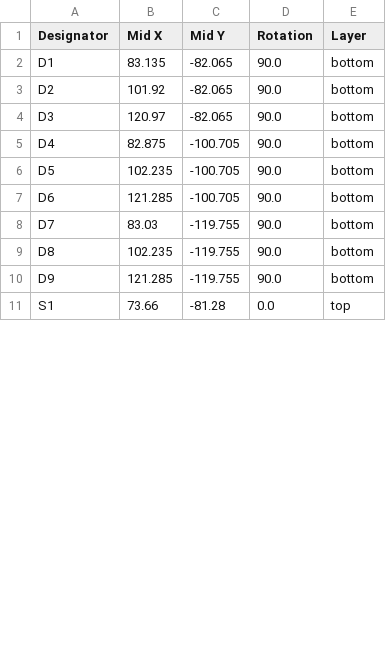
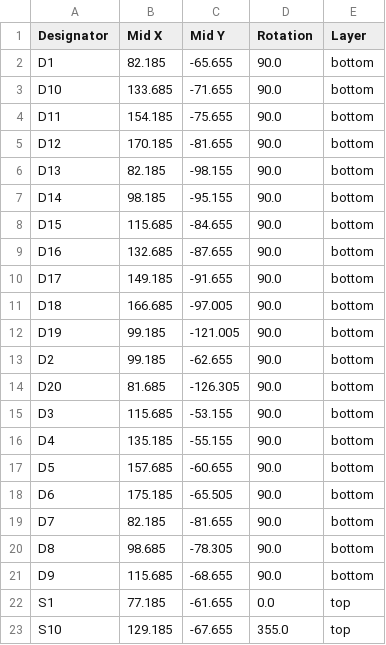
Before and after one commit to redmasters/keeb_trainning, a CSV file: production/positions.csv, drawn as a sheet; only a part is shown; the diff covers the shown part only.

```diff
--- a/production/positions.csv
+++ b/production/positions.csv
@@ -1,11 +1,23 @@
 Designator,Mid X,Mid Y,Rotation,Layer
-D1,83.135,-82.065,90.0,bottom
-D2,101.92,-82.065,90.0,bottom
-D3,120.97,-82.065,90.0,bottom
-D4,82.875,-100.705,90.0,bottom
-D5,102.235,-100.705,90.0,bottom
-D6,121.285,-100.705,90.0,bottom
-D7,83.03,-119.755,90.0,bottom
-D8,102.235,-119.755,90.0,bottom
-D9,121.285,-119.755,90.0,bottom
-S1,73.66,-81.28,0.0,top
+D1,82.185,-65.655,90.0,bottom
+D10,133.685,-71.655,90.0,bottom
+D11,154.185,-75.655,90.0,bottom
+D12,170.185,-81.655,90.0,bottom
+D13,82.185,-98.155,90.0,bottom
+D14,98.185,-95.155,90.0,bottom
+D15,115.685,-84.655,90.0,bottom
+D16,132.685,-87.655,90.0,bottom
+D17,149.185,-91.655,90.0,bottom
+D18,166.685,-97.005,90.0,bottom
+D19,99.185,-121.005,90.0,bottom
+D2,99.185,-62.655,90.0,bottom
+D20,81.685,-126.305,90.0,bottom
+D3,115.685,-53.155,90.0,bottom
+D4,135.185,-55.155,90.0,bottom
+D5,157.685,-60.655,90.0,bottom
+D6,175.185,-65.505,90.0,bottom
+D7,82.185,-81.655,90.0,bottom
+D8,98.685,-78.305,90.0,bottom
+D9,115.685,-68.655,90.0,bottom
+S1,77.185,-61.655,0.0,top
+S10,129.185,-67.655,355.0,top
```
Also changed, not shown: 11 added rows, 1 removed row and 19 edited cells elsewhere in this file, production/bom.csv, 25 other files.
